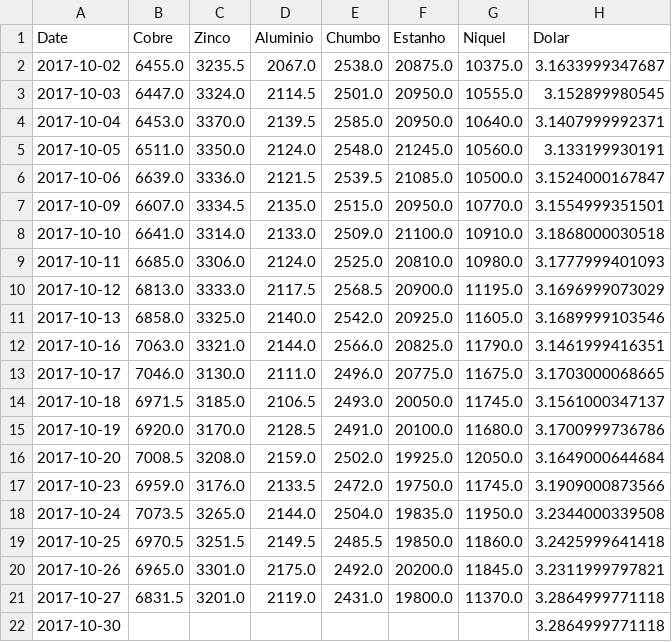
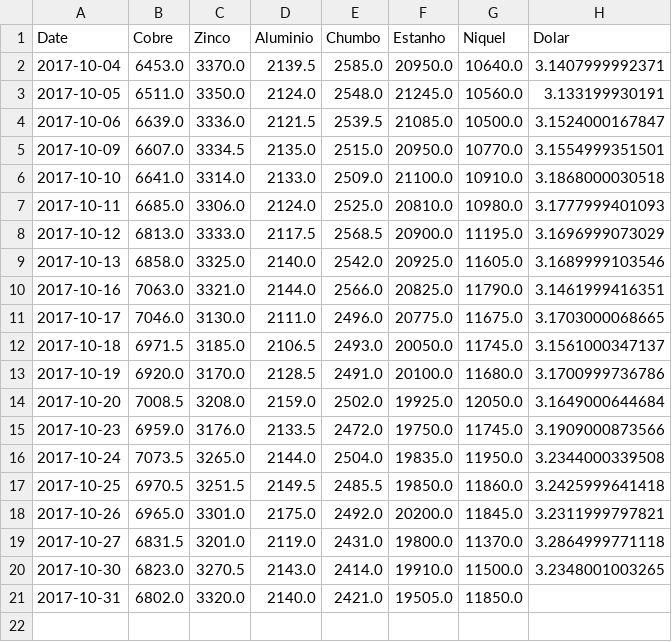
Before and after one commit to tiagocordeiro/flask-lme-chart, a CSV file: cotacao-atual.csv, drawn as a sheet.

```diff
--- a/cotacao-atual.csv
+++ b/cotacao-atual.csv
@@ -1,4 +1,2 @@
 Date,Cobre,Zinco,Aluminio,Chumbo,Estanho,Niquel,Dolar
-2017-10-02,6455.0,3235.5,2067.0,2538.0,20875.0,10375.0,3.1633999347687
-2017-10-03,6447.0,3324.0,2114.5,2501.0,20950.0,10555.0,3.152899980545
 2017-10-04,6453.0,3370.0,2139.5,2585.0,20950.0,10640.0,3.1407999992371
@@ -21,2 +19,3 @@ Date,Cobre,Zinco,Aluminio,Chumbo,Estanho,Niquel,Dolar
 2017-10-27,6831.5,3201.0,2119.0,2431.0,19800.0,11370.0,3.2864999771118
-2017-10-30,,,,,,,3.2864999771118
+2017-10-30,6823.0,3270.5,2143.0,2414.0,19910.0,11500.0,3.2348001003265
+2017-10-31,6802.0,3320.0,2140.0,2421.0,19505.0,11850.0,
```
Also changed, not shown: static/cotacao-atual.csv, static/todo-periodo.csv, 1 other file.
